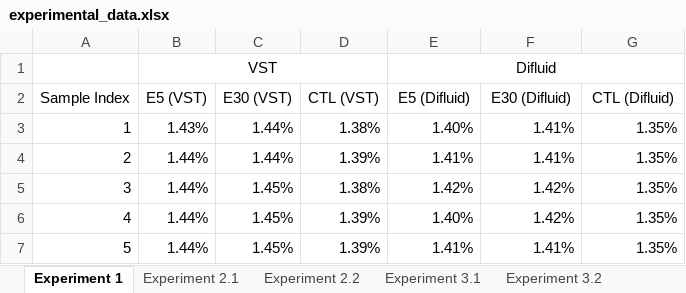
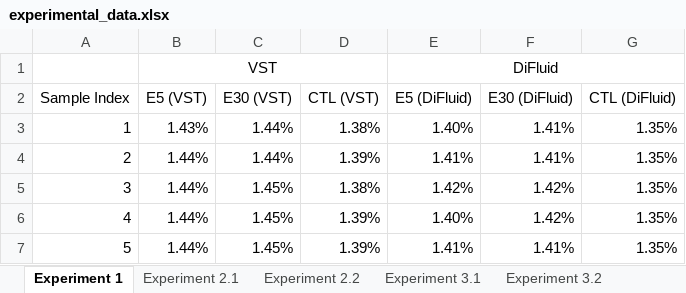
Before and after one commit to haoyung/haoyung.github.io, an Excel workbook: assets/img/TDS/experimental_data.xlsx, sheet Experiment 1, drawn as a sheet; values as stored, in another font and other column widths than the file's, no borders; charts and pictures not drawn; the diff names each change by its address in the sheet, - before the commit and + after, or states it on an @@ line.

```diff
--- a/assets/img/TDS/experimental_data.xlsx (sheet Experiment 1)
+++ b/assets/img/TDS/experimental_data.xlsx (sheet Experiment 1)
-E1 (E5 (DiFluid)): Difluid
+E1 (E5 (DiFluid)): DiFluid
-E2: E5 (Difluid)
+E2: E5 (DiFluid)
-F2: E30 (Difluid)
+F2: E30 (DiFluid)
-G2: CTL (Difluid)
+G2: CTL (DiFluid)
```
Also changed, not shown: sheet Experiment 2.1, sheet Experiment 2.2, sheet Experiment 3.2, sheet Experiment 3.1, charts or pictures, 24 other files.
